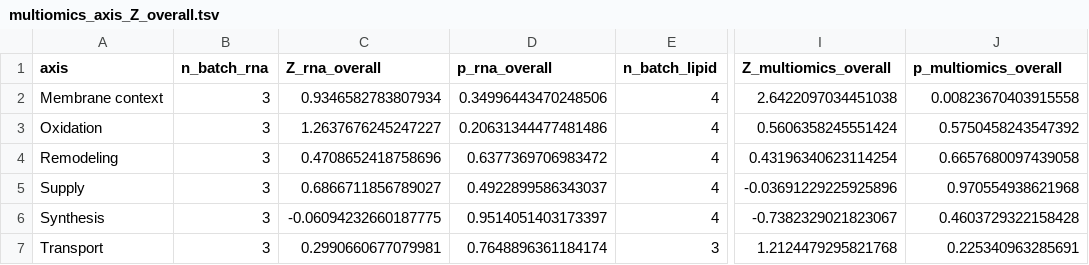
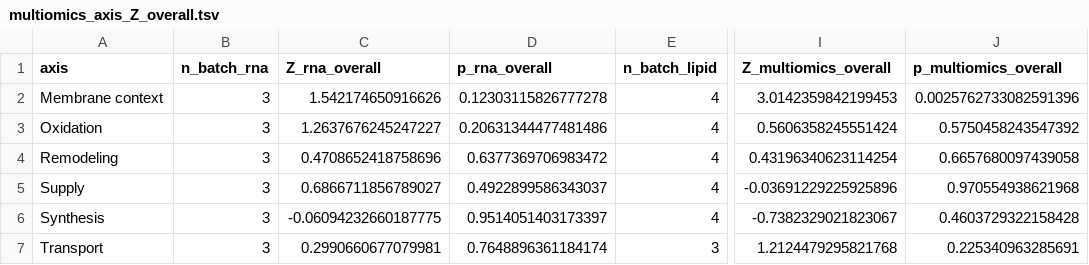
Before and after one commit to gbm19950414-ux/Multi-omics-Analysis-Pipeline, a TSV file: results/multiomics/tables/multiomics_axis_Z_overall.tsv, drawn as a sheet; only a part is shown, gaps mark what is left out; the diff names each change by its address in the sheet, - before the commit and + after, or states it on an @@ line.

```diff
--- a/results/multiomics/tables/multiomics_axis_Z_overall.tsv
+++ b/results/multiomics/tables/multiomics_axis_Z_overall.tsv
-C2 (Z_rna_overall): 0.9346582783807934
+C2 (Z_rna_overall): 1.542174650916626
-D2 (p_rna_overall): 0.34996443470248506
+D2 (p_rna_overall): 0.12303115826777278
-I2 (Z_multiomics_overall): 2.6422097034451038
+I2 (Z_multiomics_overall): 3.0142359842199453
-J2 (p_multiomics_overall): 0.00823670403915558
+J2 (p_multiomics_overall): 0.0025762733082591396
```
Also changed, not shown: results/multiomics/tables/axis_upstream_Z_per_batch.tsv, results/multiomics/tables/axis_upstream_support_overall.tsv, 6 other files.
